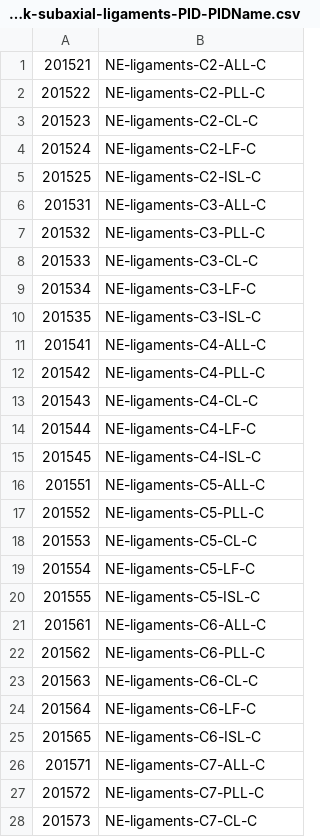
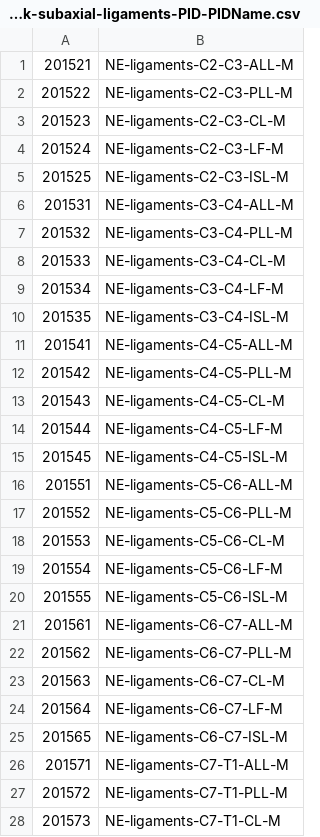
Before and after one commit to jobindjohn/vivaplus_v0.2, a CSV file: assets/part-numbering/200000-neck/201500-neck-subaxial-ligaments-PID-PIDName.csv, drawn as a sheet; only a part is shown; the diff covers the shown part only.

Commit message:
update(50F): cervical spine IVDs, ligaments ID renumbered

```diff
--- a/assets/part-numbering/200000-neck/201500-neck-subaxial-ligaments-PID-PIDName.csv
+++ b/assets/part-numbering/200000-neck/201500-neck-subaxial-ligaments-PID-PIDName.csv
@@ -1,28 +1,28 @@
-201521,NE-ligaments-C2-ALL-C
-201522,NE-ligaments-C2-PLL-C
-201523,NE-ligaments-C2-CL-C
-201524,NE-ligaments-C2-LF-C
-201525,NE-ligaments-C2-ISL-C
-201531,NE-ligaments-C3-ALL-C
-201532,NE-ligaments-C3-PLL-C
-201533,NE-ligaments-C3-CL-C
-201534,NE-ligaments-C3-LF-C
-201535,NE-ligaments-C3-ISL-C
-201541,NE-ligaments-C4-ALL-C
-201542,NE-ligaments-C4-PLL-C
-201543,NE-ligaments-C4-CL-C
-201544,NE-ligaments-C4-LF-C
-201545,NE-ligaments-C4-ISL-C
-201551,NE-ligaments-C5-ALL-C
-201552,NE-ligaments-C5-PLL-C
-201553,NE-ligaments-C5-CL-C
-201554,NE-ligaments-C5-LF-C
-201555,NE-ligaments-C5-ISL-C
-201561,NE-ligaments-C6-ALL-C
-201562,NE-ligaments-C6-PLL-C
-201563,NE-ligaments-C6-CL-C
-201564,NE-ligaments-C6-LF-C
-201565,NE-ligaments-C6-ISL-C
-201571,NE-ligaments-C7-ALL-C
-201572,NE-ligaments-C7-PLL-C
-201573,NE-ligaments-C7-CL-C
+201521,NE-ligaments-C2-C3-ALL-M
+201522,NE-ligaments-C2-C3-PLL-M
+201523,NE-ligaments-C2-C3-CL-M
+201524,NE-ligaments-C2-C3-LF-M
+201525,NE-ligaments-C2-C3-ISL-M
+201531,NE-ligaments-C3-C4-ALL-M
+201532,NE-ligaments-C3-C4-PLL-M
+201533,NE-ligaments-C3-C4-CL-M
+201534,NE-ligaments-C3-C4-LF-M
+201535,NE-ligaments-C3-C4-ISL-M
+201541,NE-ligaments-C4-C5-ALL-M
+201542,NE-ligaments-C4-C5-PLL-M
+201543,NE-ligaments-C4-C5-CL-M
+201544,NE-ligaments-C4-C5-LF-M
+201545,NE-ligaments-C4-C5-ISL-M
+201551,NE-ligaments-C5-C6-ALL-M
+201552,NE-ligaments-C5-C6-PLL-M
+201553,NE-ligaments-C5-C6-CL-M
+201554,NE-ligaments-C5-C6-LF-M
+201555,NE-ligaments-C5-C6-ISL-M
+201561,NE-ligaments-C6-C7-ALL-M
+201562,NE-ligaments-C6-C7-PLL-M
+201563,NE-ligaments-C6-C7-CL-M
+201564,NE-ligaments-C6-C7-LF-M
+201565,NE-ligaments-C6-C7-ISL-M
+201571,NE-ligaments-C7-T1-ALL-M
+201572,NE-ligaments-C7-T1-PLL-M
+201573,NE-ligaments-C7-T1-CL-M
```
Also changed, not shown: 32 edited cells elsewhere in this file, assets/part-numbering/200000-neck/201500-neck-subaxial-ligaments.csv, 1 other file.
